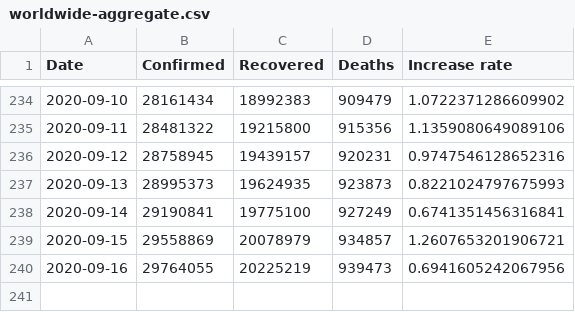
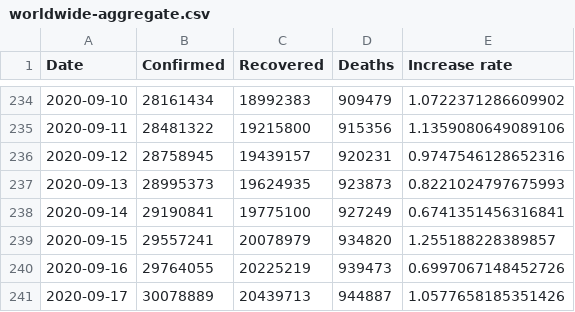
Before and after one commit to Morisset/COVID-19, a CSV file: data/worldwide-aggregate.csv, drawn as a sheet; only a part is shown, gaps mark what is left out.

```diff
--- a/data/worldwide-aggregate.csv
+++ b/data/worldwide-aggregate.csv
@@ -238,3 +238,4 @@ Date,Confirmed,Recovered,Deaths,Increase rate
 2020-09-14,29190841,19775100,927249,0.6741351456316841
-2020-09-15,29558869,20078979,934857,1.2607653201906721
-2020-09-16,29764055,20225219,939473,0.6941605242067956
+2020-09-15,29557241,20078979,934820,1.255188228389857
+2020-09-16,29764055,20225219,939473,0.6997067148452726
+2020-09-17,30078889,20439713,944887,1.0577658185351426
```
Also changed, not shown: data/key-countries-pivoted.csv, 2 other files.
